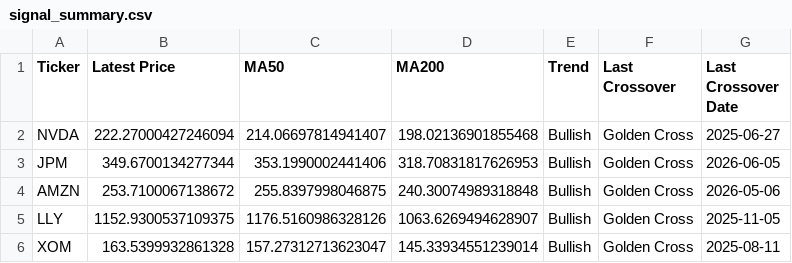
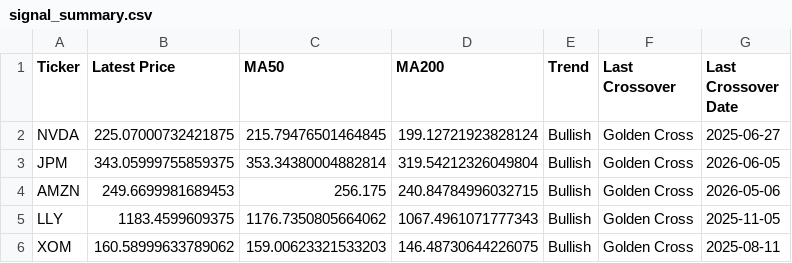
Before and after one commit to Yash-Andhrutkar/US-Equity-Portfolio-Analytics, a CSV file: output/tables/signal_summary.csv, drawn as a sheet.

```diff
--- a/output/tables/signal_summary.csv
+++ b/output/tables/signal_summary.csv
@@ -1,6 +1,6 @@
 Ticker,Latest Price,MA50,MA200,Trend,Last Crossover,Last Crossover Date
-NVDA,222.27000427246094,214.06697814941407,198.02136901855468,Bullish,Golden Cross,2025-06-27
-JPM,349.6700134277344,353.1990002441406,318.70831817626953,Bullish,Golden Cross,2026-06-05
-AMZN,253.7100067138672,255.8397998046875,240.30074989318848,Bullish,Golden Cross,2026-05-06
-LLY,1152.9300537109375,1176.5160986328126,1063.6269494628907,Bullish,Golden Cross,2025-11-05
-XOM,163.5399932861328,157.27312713623047,145.33934551239014,Bullish,Golden Cross,2025-08-11
+NVDA,225.07000732421875,215.79476501464845,199.12721923828124,Bullish,Golden Cross,2025-06-27
+JPM,343.05999755859375,353.34380004882814,319.54212326049804,Bullish,Golden Cross,2026-06-05
+AMZN,249.6699981689453,256.175,240.84784996032715,Bullish,Golden Cross,2026-05-06
+LLY,1183.4599609375,1176.7350805664062,1067.4961071777343,Bullish,Golden Cross,2025-11-05
+XOM,160.58999633789062,159.00623321533203,146.48730644226075,Bullish,Golden Cross,2025-08-11
```
Also changed, not shown: data/processed/adjusted_close.csv, output/tables/asset_metrics.csv, 15 other files.
